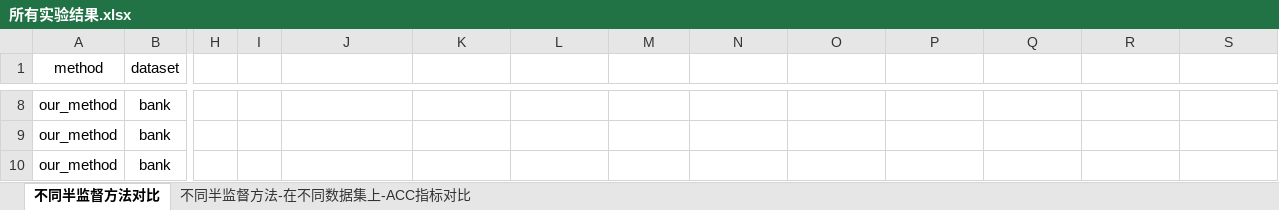
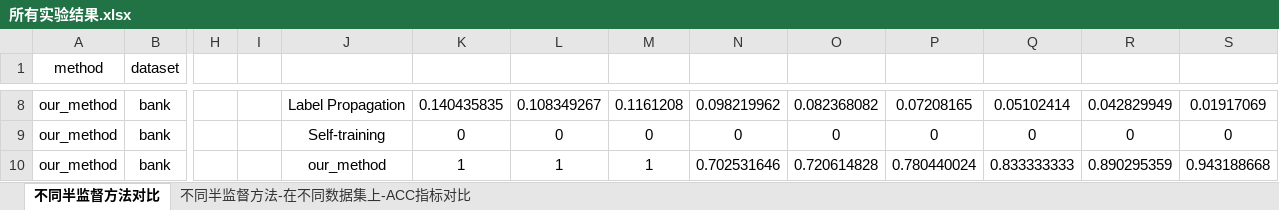
Before and after one commit to lvjiuluan/VFPUMC02, an Excel workbook: datasets/所有实验结果.xlsx, sheet 不同半监督方法对比, drawn as a sheet; only a part is shown, gaps mark what is left out; values as stored, in another font and other column widths than the file's, no borders; the diff covers the shown part only; the diff names each change by its address in the sheet, - before the commit and + after, or states it on an @@ line.

```diff
--- a/datasets/所有实验结果.xlsx (sheet 不同半监督方法对比)
+++ b/datasets/所有实验结果.xlsx (sheet 不同半监督方法对比)
-J8: (empty)
+J8: Label Propagation
-K8: (empty)
+K8: 0.140435835
-L8: (empty)
+L8: 0.108349267
-M8: (empty)
+M8: 0.1161208
-N8: (empty)
+N8: 0.098219962
-O8: (empty)
+O8: 0.082368082
-P8: (empty)
+P8: 0.07208165
-Q8: (empty)
+Q8: 0.05102414
-R8: (empty)
+R8: 0.042829949
-S8: (empty)
+S8: 0.01917069
-J9: (empty)
+J9: Self-training
-K9: (empty)
+K9: 0
-L9: (empty)
+L9: 0
-M9: (empty)
+M9: 0
-N9: (empty)
+N9: 0
-O9: (empty)
+O9: 0
-P9: (empty)
+P9: 0
-Q9: (empty)
+Q9: 0
-R9: (empty)
+R9: 0
-S9: (empty)
+S9: 0
-J10: (empty)
+J10: our_method
-K10: (empty)
+K10: 1
-L10: (empty)
+L10: 1
-M10: (empty)
+M10: 1
-N10: (empty)
+N10: 0.702531646
-O10: (empty)
+O10: 0.720614828
-P10: (empty)
+P10: 0.780440024
-Q10: (empty)
+Q10: 0.833333333
-R10: (empty)
+R10: 0.890295359
-S10: (empty)
+S10: 0.943188668
```
Also changed, not shown: 90 edited cells elsewhere in this sheet, 10 other files.
